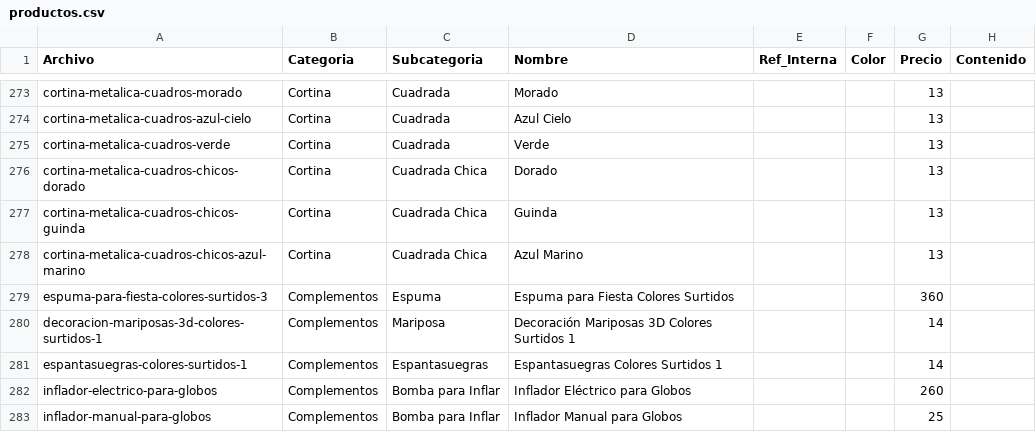
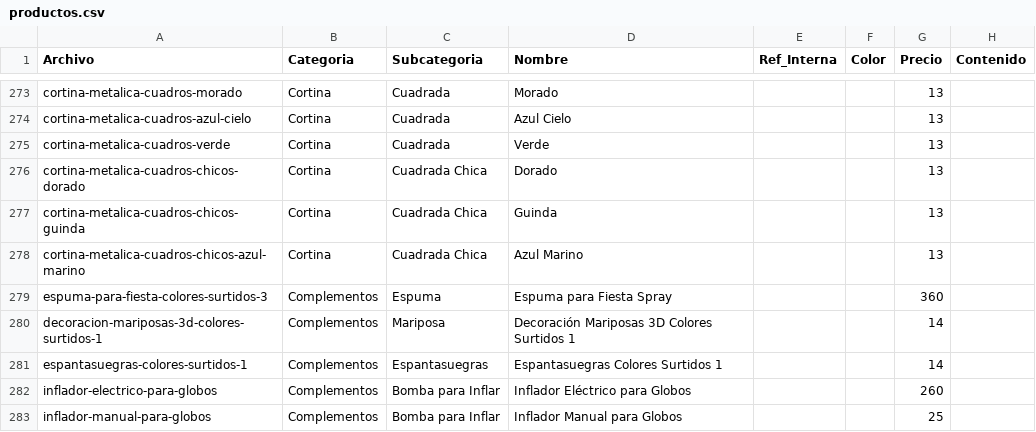
Before and after one commit to jobrochaoficial-coder/carlos-rocha-todo-para-fiesta, a CSV file: productos.csv, drawn as a sheet; only a part is shown, gaps mark what is left out.

```diff
--- a/productos.csv
+++ b/productos.csv
@@ -278,3 +278,3 @@ cortina-metalica-cuadros-chicos-guinda,Cortina,Cuadrada Chica,Guinda,,,13,
 cortina-metalica-cuadros-chicos-azul-marino,Cortina,Cuadrada Chica,Azul Marino,,,13,
-espuma-para-fiesta-colores-surtidos-3,Complementos,Espuma,Espuma para Fiesta Colores Surtidos,,,360,
+espuma-para-fiesta-colores-surtidos-3,Complementos,Espuma,Espuma para Fiesta Spray,,,360,
 decoracion-mariposas-3d-colores-surtidos-1,Complementos,Mariposa,Decoración Mariposas 3D Colores Surtidos 1,,,14,
```
Also changed, not shown: 1 other file.
